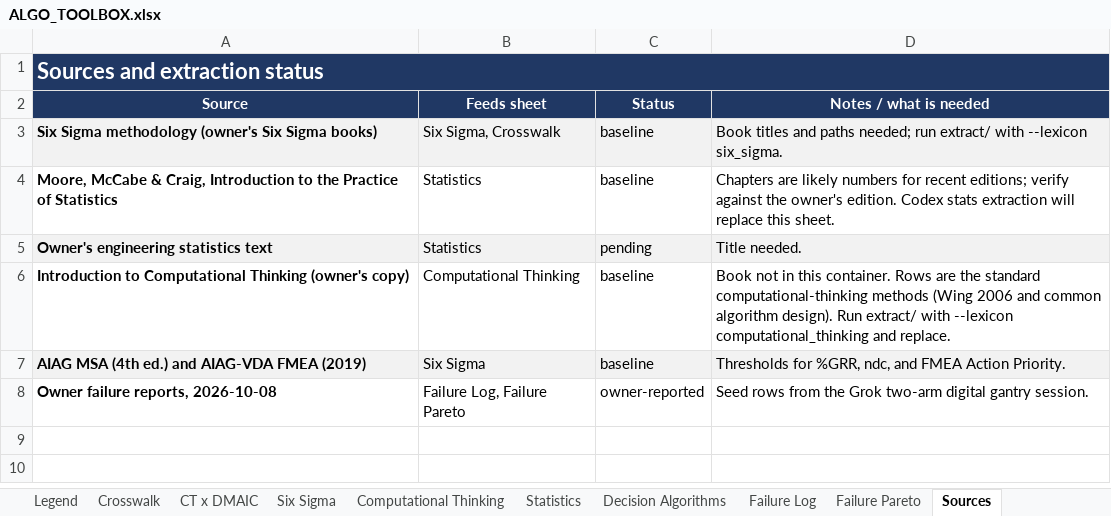
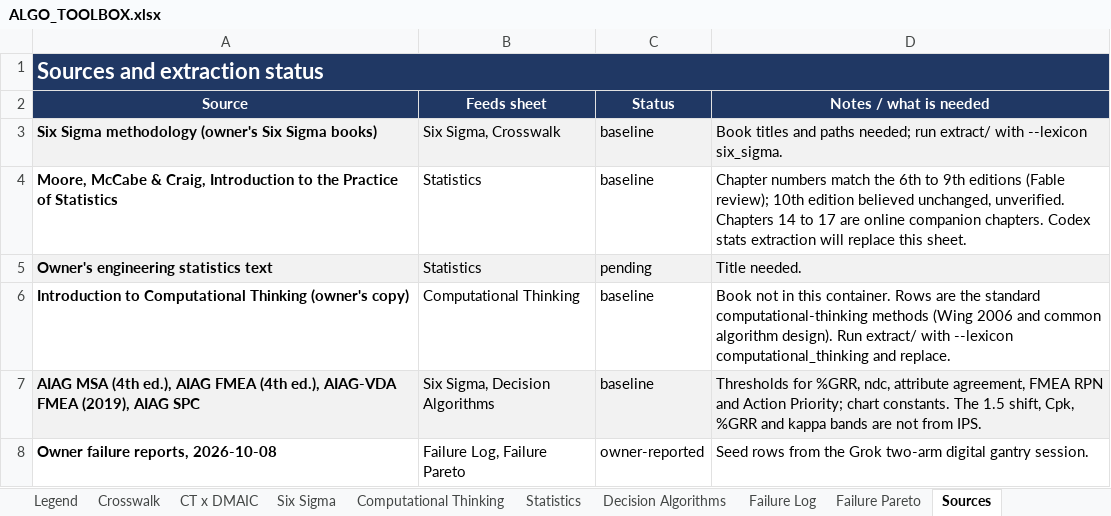
Before and after one commit to egc365/app-engineering, an Excel workbook: algo-toolbox/ALGO_TOOLBOX.xlsx, sheet Sources, drawn as a sheet; values as stored, in another font and other column widths than the file's, no borders; removed rows and columns are numbered as before the commit, all else as after; the diff names each change by its address in the sheet, - before the commit and + after, or states it on an @@ line.

```diff
--- a/algo-toolbox/ALGO_TOOLBOX.xlsx (sheet Sources)
+++ b/algo-toolbox/ALGO_TOOLBOX.xlsx (sheet Sources)
-D4 (Notes / what is needed): Chapters are likely numbers for recent editions; verify against the owner's edition. Codex stats…
+D4 (Notes / what is needed): Chapter numbers match the 6th to 9th editions (Fable review); 10th edition believed unchanged, unverified. Chapters 14 to 17 are online companion chapters. Codex stats…
-row 7: AIAG MSA (4th ed.) and AIAG-VDA FMEA (2019) | Six Sigma | baseline | Thresholds for %GRR, ndc, and FMEA Action Priority.
+row 7: AIAG MSA (4th ed.), AIAG FMEA (4th ed.), AIAG-VDA FMEA (2019), AIAG SPC | Six Sigma, Decision Algorithms | baseline | Thresholds for %GRR, ndc, attribute agreement, FMEA RPN and Action Priority; chart constants. The 1.5 shift, Cpk, %GRR and kappa bands are not from IPS.
```
Also changed, not shown: sheet Decision Algorithms, sheet Statistics, sheet Crosswalk, sheet Six Sigma, sheet Computational Thinking, sheet Failure Pareto, 1 more sheet, charts or pictures, 4 other files.
